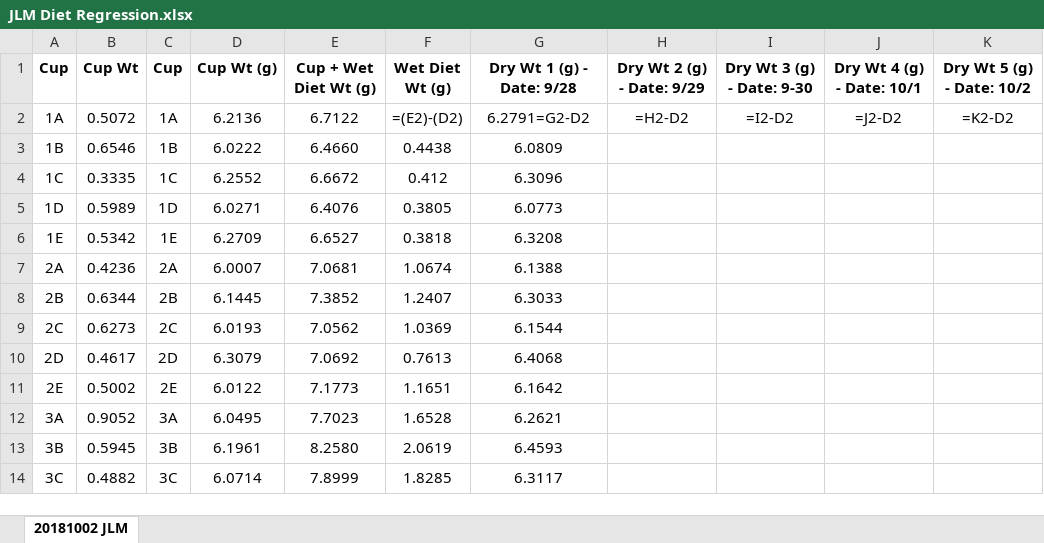
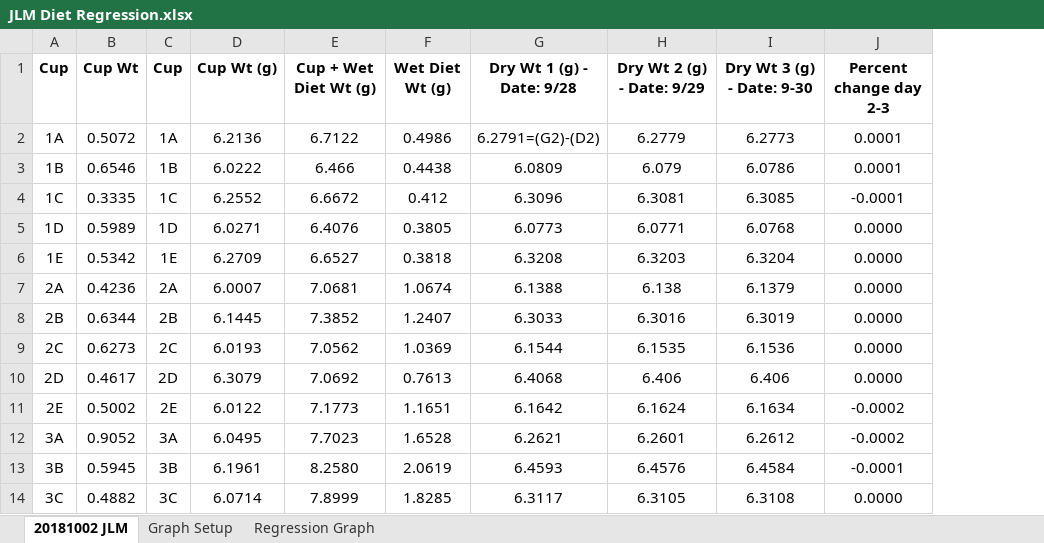
Before and after one commit to jamestbrown5/2018_Undergrad-Summer-Project, an Excel workbook: Documents/JLM Diet Regression.xlsx, sheet 20181002 JLM, drawn as a sheet; only a part is shown; values as stored, in another font and other column widths than the file's, no borders; removed rows and columns are numbered as before the commit, all else as after; the diff covers the shown part only; the diff names each change by its address in the sheet, - before the commit and + after, or states it on an @@ line.

```diff
--- a/Documents/JLM Diet Regression.xlsx (sheet 20181002 JLM)
+++ b/Documents/JLM Diet Regression.xlsx (sheet 20181002 JLM)
+sheet tab: Graph Setup
+sheet tab: Regression Graph
-column J (Dry Wt 4 (g) - Date: 10/1), row 2: =J2-D2
-column K (Dry Wt 5 (g) - Date: 10/2), row 2: =K2-D2
+column J (Percent change day 2-3), rows 2-14: 0.0001 | 0.0001 | -0.0001 | 0.0000 | 0.0000 | 0.0000 | 0.0000 | 0.0000 | 0.0000 | -0.0002 | -0.0002 | -0.0001 | 0.0000
-F2 (Wet Diet Wt (g)): =(E2)-(D2)
+F2 (Wet Diet Wt (g)): 0.4986
-G2 (Dry Wt 1 (g) - Date: 9/28): 6.2791=G2-D2
+G2 (Dry Wt 1 (g) - Date: 9/28): 6.2791=(G2)-(D2)
-H2 (Dry Wt 2 (g) - Date: 9/29): =H2-D2
+H2 (Dry Wt 2 (g) - Date: 9/29): 6.2779
-I2 (Dry Wt 3 (g) - Date: 9-30): =I2-D2
+I2 (Dry Wt 3 (g) - Date: 9-30): 6.2773
-E3 (Cup + Wet Diet Wt (g)): 6.4660
+E3 (Cup + Wet Diet Wt (g)): 6.466
-H3 (Dry Wt 2 (g) - Date: 9/29): (empty)
+H3 (Dry Wt 2 (g) - Date: 9/29): 6.079
-I3 (Dry Wt 3 (g) - Date: 9-30): (empty)
+I3 (Dry Wt 3 (g) - Date: 9-30): 6.0786
-H4 (Dry Wt 2 (g) - Date: 9/29): (empty)
+H4 (Dry Wt 2 (g) - Date: 9/29): 6.3081
-I4 (Dry Wt 3 (g) - Date: 9-30): (empty)
+I4 (Dry Wt 3 (g) - Date: 9-30): 6.3085
-H5 (Dry Wt 2 (g) - Date: 9/29): (empty)
+H5 (Dry Wt 2 (g) - Date: 9/29): 6.0771
-I5 (Dry Wt 3 (g) - Date: 9-30): (empty)
+I5 (Dry Wt 3 (g) - Date: 9-30): 6.0768
-H6 (Dry Wt 2 (g) - Date: 9/29): (empty)
+H6 (Dry Wt 2 (g) - Date: 9/29): 6.3203
-I6 (Dry Wt 3 (g) - Date: 9-30): (empty)
+I6 (Dry Wt 3 (g) - Date: 9-30): 6.3204
-H7 (Dry Wt 2 (g) - Date: 9/29): (empty)
+H7 (Dry Wt 2 (g) - Date: 9/29): 6.138
-I7 (Dry Wt 3 (g) - Date: 9-30): (empty)
+I7 (Dry Wt 3 (g) - Date: 9-30): 6.1379
-H8 (Dry Wt 2 (g) - Date: 9/29): (empty)
+H8 (Dry Wt 2 (g) - Date: 9/29): 6.3016
-I8 (Dry Wt 3 (g) - Date: 9-30): (empty)
+I8 (Dry Wt 3 (g) - Date: 9-30): 6.3019
-H9 (Dry Wt 2 (g) - Date: 9/29): (empty)
+H9 (Dry Wt 2 (g) - Date: 9/29): 6.1535
-I9 (Dry Wt 3 (g) - Date: 9-30): (empty)
+I9 (Dry Wt 3 (g) - Date: 9-30): 6.1536
-H10 (Dry Wt 2 (g) - Date: 9/29): (empty)
+H10 (Dry Wt 2 (g) - Date: 9/29): 6.406
-I10 (Dry Wt 3 (g) - Date: 9-30): (empty)
+I10 (Dry Wt 3 (g) - Date: 9-30): 6.406
-H11 (Dry Wt 2 (g) - Date: 9/29): (empty)
+H11 (Dry Wt 2 (g) - Date: 9/29): 6.1624
-I11 (Dry Wt 3 (g) - Date: 9-30): (empty)
+I11 (Dry Wt 3 (g) - Date: 9-30): 6.1634
-H12 (Dry Wt 2 (g) - Date: 9/29): (empty)
+H12 (Dry Wt 2 (g) - Date: 9/29): 6.2601
-I12 (Dry Wt 3 (g) - Date: 9-30): (empty)
+I12 (Dry Wt 3 (g) - Date: 9-30): 6.2612
-H13 (Dry Wt 2 (g) - Date: 9/29): (empty)
+H13 (Dry Wt 2 (g) - Date: 9/29): 6.4576
-I13 (Dry Wt 3 (g) - Date: 9-30): (empty)
+I13 (Dry Wt 3 (g) - Date: 9-30): 6.4584
-H14 (Dry Wt 2 (g) - Date: 9/29): (empty)
+H14 (Dry Wt 2 (g) - Date: 9/29): 6.3105
-I14 (Dry Wt 3 (g) - Date: 9-30): (empty)
+I14 (Dry Wt 3 (g) - Date: 9-30): 6.3108
```
Also changed, not shown: 25 edited cells elsewhere in this sheet, charts or pictures.
